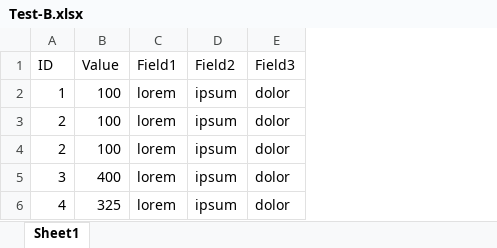
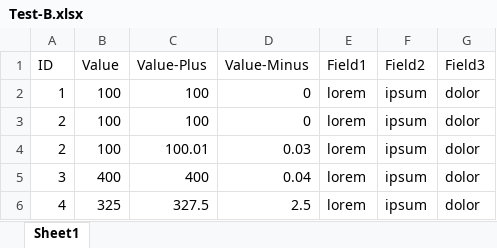
Before and after one commit to john-watt-com/windowsforms-recon, an Excel workbook: Test-B.xlsx, sheet Sheet1, drawn as a sheet; values as stored, in another font and other column widths than the file's, no borders; table styles not drawn; the diff names each change by its address in the sheet, - before the commit and + after, or states it on an @@ line.

Commit message:
Add ability to have negative value columns

```diff
--- a/Test-B.xlsx (sheet Sheet1)
+++ b/Test-B.xlsx (sheet Sheet1)
+column C (Value-Plus), rows 2-6: 100 | 100 | 100.01 | 400 | 327.5
+column D (Value-Minus), rows 2-6: 0 | 0 | 0.03 | 0.04 | 2.5
```
Also changed, not shown: ExcelVBA/ReconMacro.xlsm, 5 other files.
